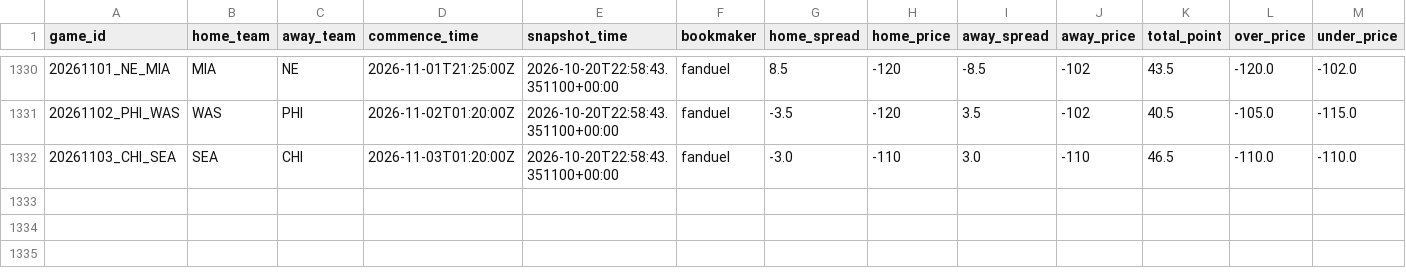
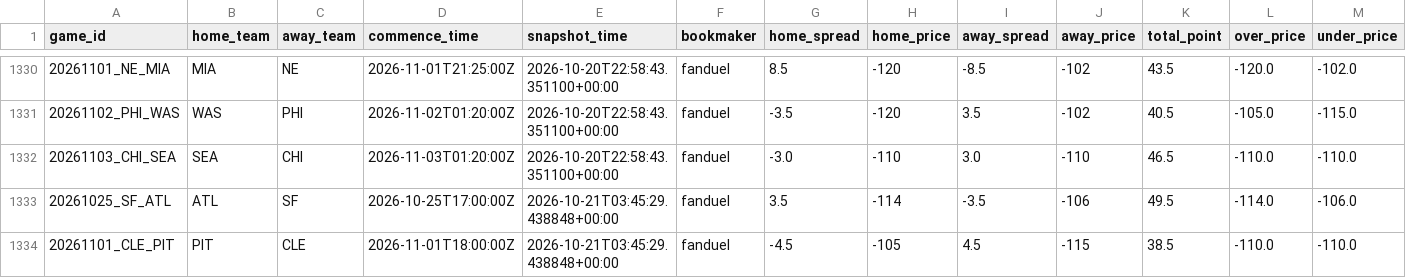
Before and after one commit to stevendemelo91-hub/nfl-slate, a CSV file: line_history.csv, drawn as a sheet; only a part is shown, gaps mark what is left out; the diff names each change by its address in the sheet, - before the commit and + after, or states it on an @@ line.

```diff
--- a/line_history.csv
+++ b/line_history.csv
+row 1333: 20261025_SF_ATL | ATL | SF | 2026-10-25T17:00:00Z | 2026-10-21T03:45:29.438848+00:00 | fanduel | 3.5 | -114 | -3.5 | -106 | 49.5 | -114.0 | -106.0
+row 1334: 20261101_CLE_PIT | PIT | CLE | 2026-11-01T18:00:00Z | 2026-10-21T03:45:29.438848+00:00 | fanduel | -4.5 | -105 | 4.5 | -115 | 38.5 | -110.0 | -110.0
```
